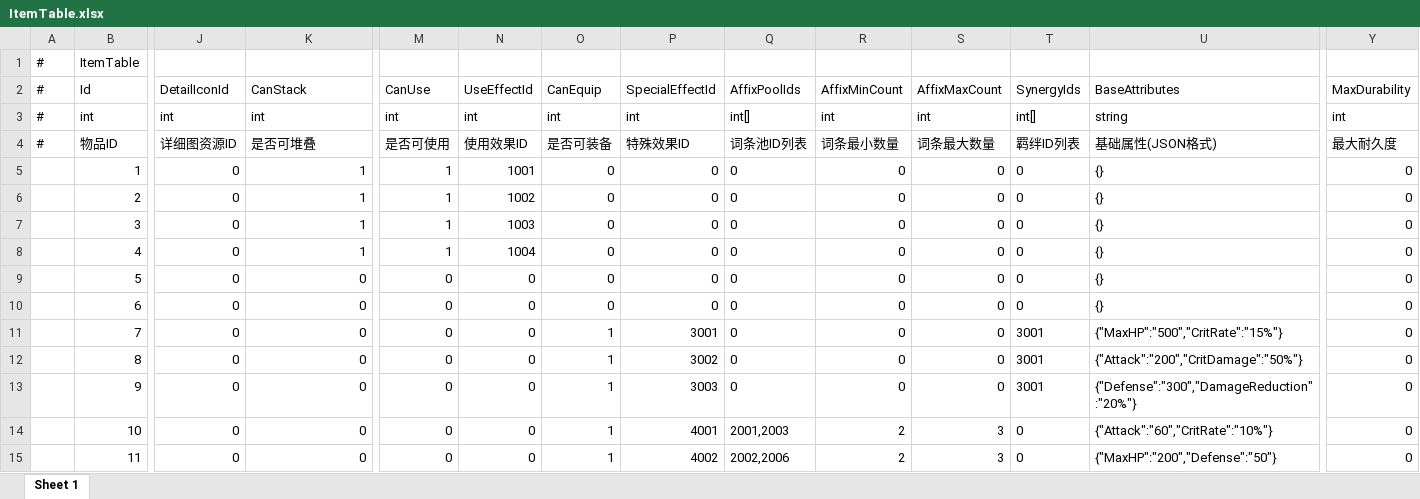
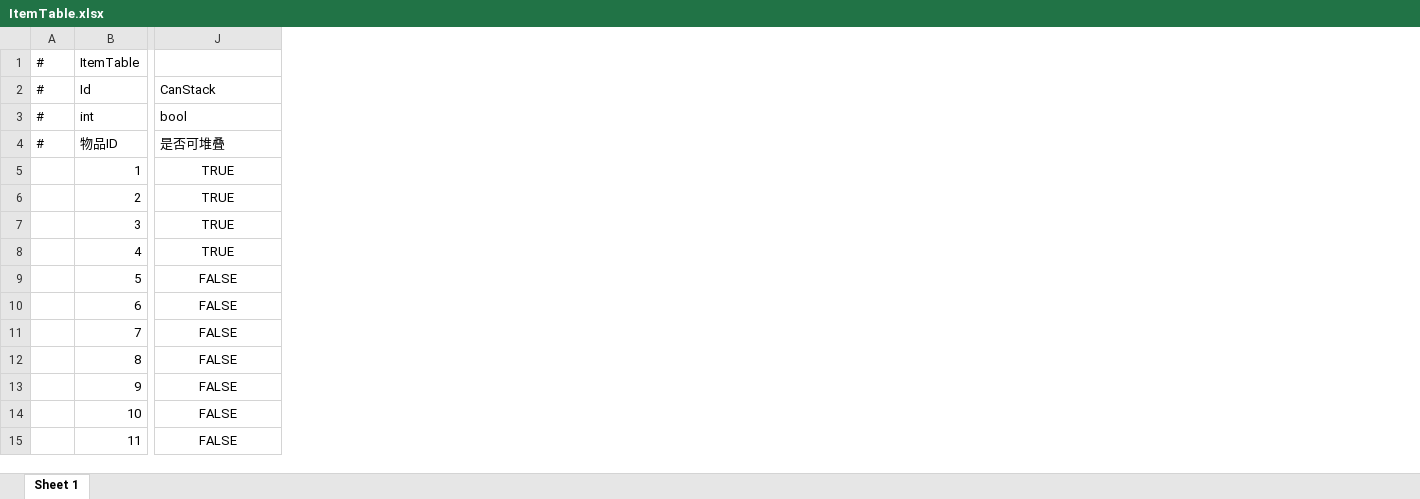
Before and after one commit to TXYzznc/GP, an Excel workbook: AAAGameData/DataTables/ItemTable.xlsx, sheet Sheet 1, drawn as a sheet; only a part is shown, gaps mark what is left out; values as stored, in another font and other column widths than the file's, no borders; removed rows and columns are numbered as before the commit, all else as after; the diff covers the shown part only; the diff names each change by its address in the sheet, - before the commit and + after, or states it on an @@ line.

Commit message:
数据：更新Buff、物品、词缀、特效等配置表
- 更新 BuffTable 数据结构与数值
- 更新 ItemTable 物品配置
- 更新 AffixTable 词缀配置
- 更新 SpecialEffectTable 特效配置
- 更新 SummonChessTable 棋子配置

```diff
--- a/AAAGameData/DataTables/ItemTable.xlsx (sheet Sheet 1)
+++ b/AAAGameData/DataTables/ItemTable.xlsx (sheet Sheet 1)
-column J (DetailIconId), rows 3-15: int | 详细图资源ID | 0 | 0 | 0 | 0 | 0 | 0 | 0 | 0 | 0 | 0 | 0
-column M (CanUse), rows 3-15: int | 是否可使用 | 1 | 1 | 1 | 1 | 0 | 0 | 0 | 0 | 0 | 0 | 0
-column N (UseEffectId), rows 3-15: int | 使用效果ID | 1001 | 1002 | 1003 | 1004 | 0 | 0 | 0 | 0 | 0 | 0 | 0
-column O (CanEquip), rows 3-15: int | 是否可装备 | 0 | 0 | 0 | 0 | 0 | 0 | 1 | 1 | 1 | 1 | 1
-column P (SpecialEffectId), rows 3-15: int | 特殊效果ID | 0 | 0 | 0 | 0 | 0 | 0 | 3001 | 3002 | 3003 | 4001 | 4002
-column Q (AffixPoolIds), rows 3-15: int[] | 词条池ID列表 | 0 | 0 | 0 | 0 | 0 | 0 | 0 | 0 | 0 | 2001,2003 | 2002,2006
-column R (AffixMinCount), rows 3-15: int | 词条最小数量 | 0 | 0 | 0 | 0 | 0 | 0 | 0 | 0 | 0 | 2 | 2
-column S (AffixMaxCount), rows 3-15: int | 词条最大数量 | 0 | 0 | 0 | 0 | 0 | 0 | 0 | 0 | 0 | 3 | 3
-column T (SynergyIds), rows 3-15: int[] | 羁绊ID列表 | 0 | 0 | 0 | 0 | 0 | 0 | 3001 | 3001 | 3001 | 0 | 0
-column U (BaseAttributes), rows 3-15: string | 基础属性(JSON格式) | {} | {} | {} | {} | {} | {} | {"MaxHP":"500","CritRate":"15%"} | {"Attack":"200","CritDamage":"50%"} | {"Defense":"300","DamageReduction":"20%"} | {"Attack":"60","CritRate":"10%"} | {"MaxHP":"200","Defense":"50"}
-column Y (MaxDurability), rows 3-15: int | 最大耐久度 | 0 | 0 | 0 | 0 | 0 | 0 | 0 | 0 | 0 | 0 | 0
-J3 (CanStack): int
+J3 (CanStack): bool
-J5:J8 (CanStack): 1
+J5:J8 (CanStack): TRUE
-J5:J15 alignment: right
+J5:J15 alignment: center
-J9:J15 (CanStack): 0
+J9:J15 (CanStack): FALSE
```
Also changed, not shown: 43 edited cells and cell formats elsewhere in this sheet, AAAGameData/DataTables/AffixTable.xlsx, AAAGameData/DataTables/BuffTable.xlsx, 7 other files.
